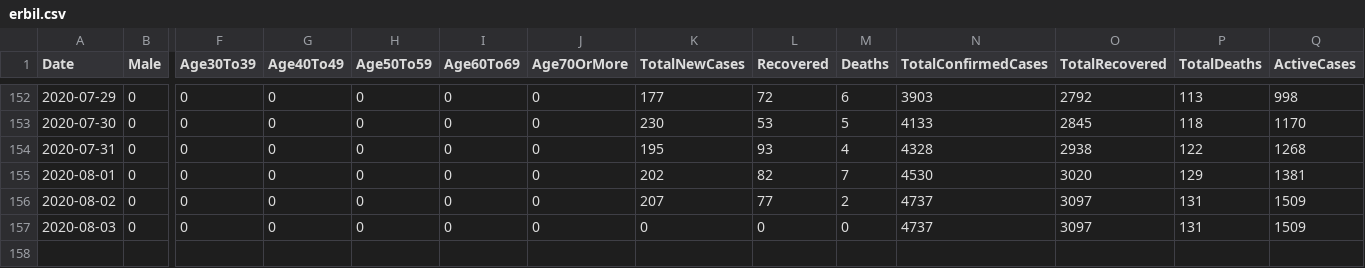
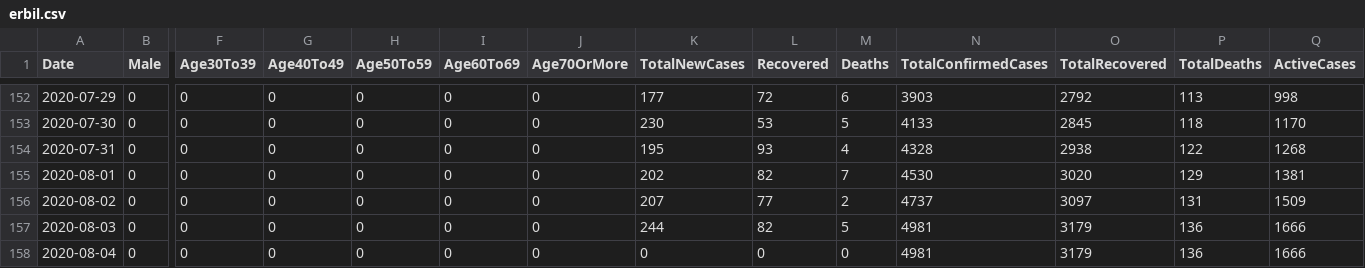
Before and after one commit to DevelopersTree/Kovid19, a CSV file: data/governorates/erbil.csv, drawn as a sheet; only a part is shown, gaps mark what is left out; rows hold the shown columns only; the diff names each change by its address in the sheet, - before the commit and + after, or states it on an @@ line.

Commit message:
Fetched latest data. 8/4/2020

```diff
--- a/data/governorates/erbil.csv
+++ b/data/governorates/erbil.csv
-K157 (TotalNewCases): 0
+K157 (TotalNewCases): 244
-L157 (Recovered): 0
+L157 (Recovered): 82
-M157 (Deaths): 0
+M157 (Deaths): 5
-N157 (TotalConfirmedCases): 4737
+N157 (TotalConfirmedCases): 4981
-O157 (TotalRecovered): 3097
+O157 (TotalRecovered): 3179
-P157 (TotalDeaths): 131
+P157 (TotalDeaths): 136
-Q157 (ActiveCases): 1509
+Q157 (ActiveCases): 1666
+row 158: 2020-08-04 | 0 | 0 | 0 | 0 | 0 | 0 | 0 | 0 | 0 | 4981 | 3179 | 136 | 1666
```
Also changed, not shown: data/governorates/duhok.csv, data/governorates/halabja.csv, 7 other files.
